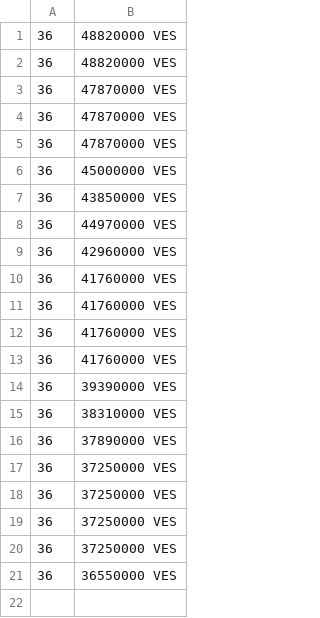
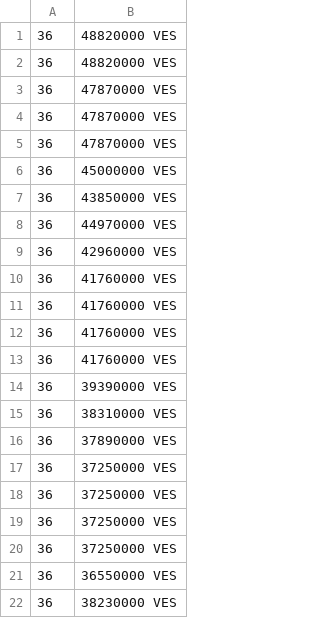
Before and after one commit to AltuOs/merida-june-6-2024, a CSV file: prices-USD.csv, drawn as a sheet.

```diff
--- a/prices-USD.csv
+++ b/prices-USD.csv
@@ -21 +21,2 @@
  36,36550000 VES
+ 36,38230000 VES
```
